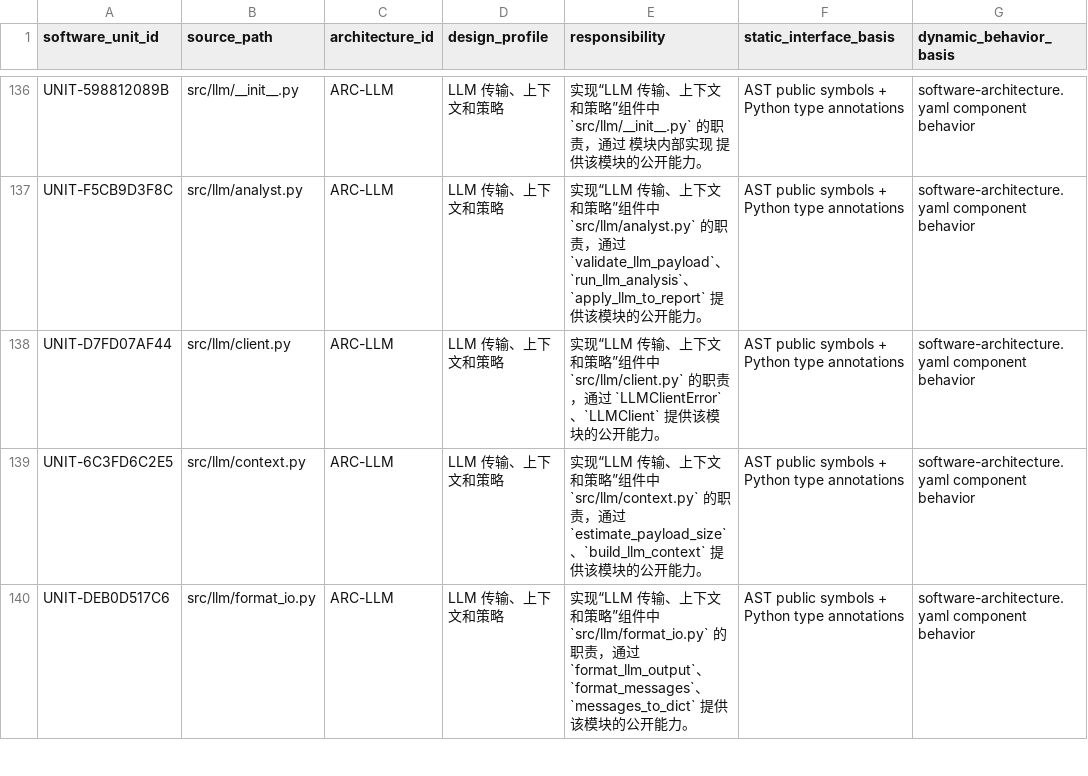
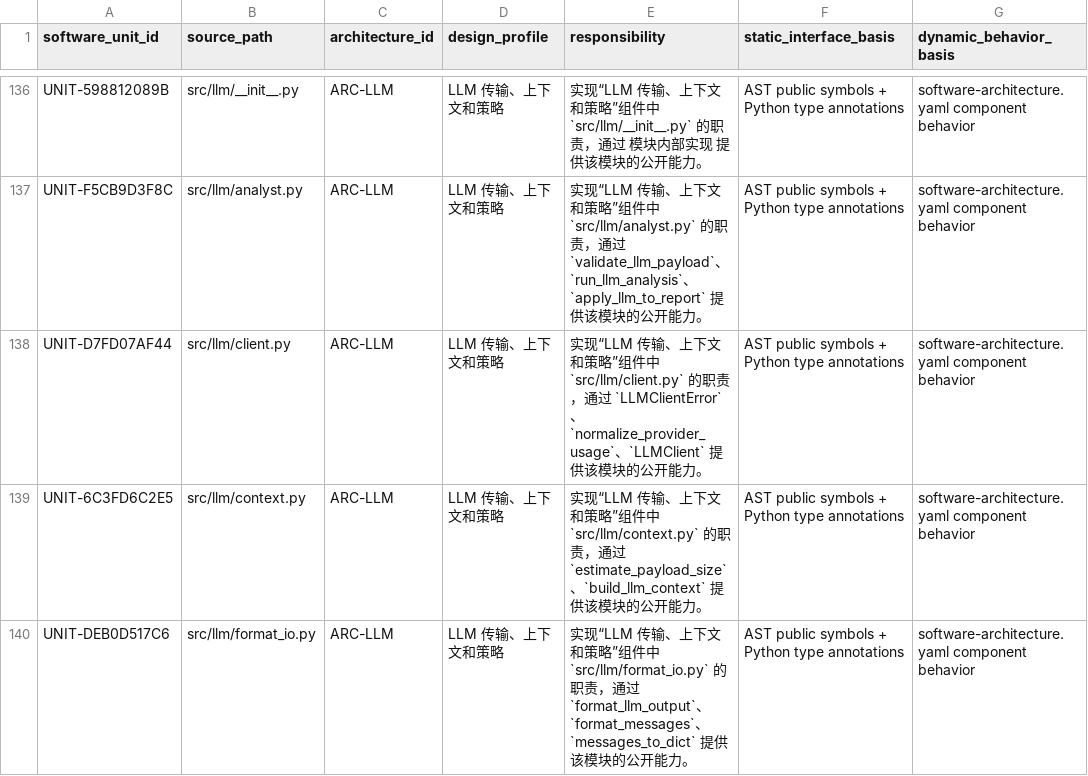
Before and after one commit to vbqx/GoldAnalysisAI, a CSV file: docs/aspice/_machine/software-unit-catalog.csv, drawn as a sheet; only a part is shown, gaps mark what is left out; the diff names each change by its address in the sheet, - before the commit and + after, or states it on an @@ line.

```diff
--- a/docs/aspice/_machine/software-unit-catalog.csv
+++ b/docs/aspice/_machine/software-unit-catalog.csv
-E138 (responsibility): …过 `LLMClientError`、`LLMClient` 提供该…
+E138 (responsibility): …过 `LLMClientError`、`normalize_provider_usage`、`LLMClient` 提供该…
```
Also changed, not shown: docs/aspice/_machine/software-function-map.csv, docs/aspice/_machine/software-unit-verification-matrix.csv, 25 other files.
